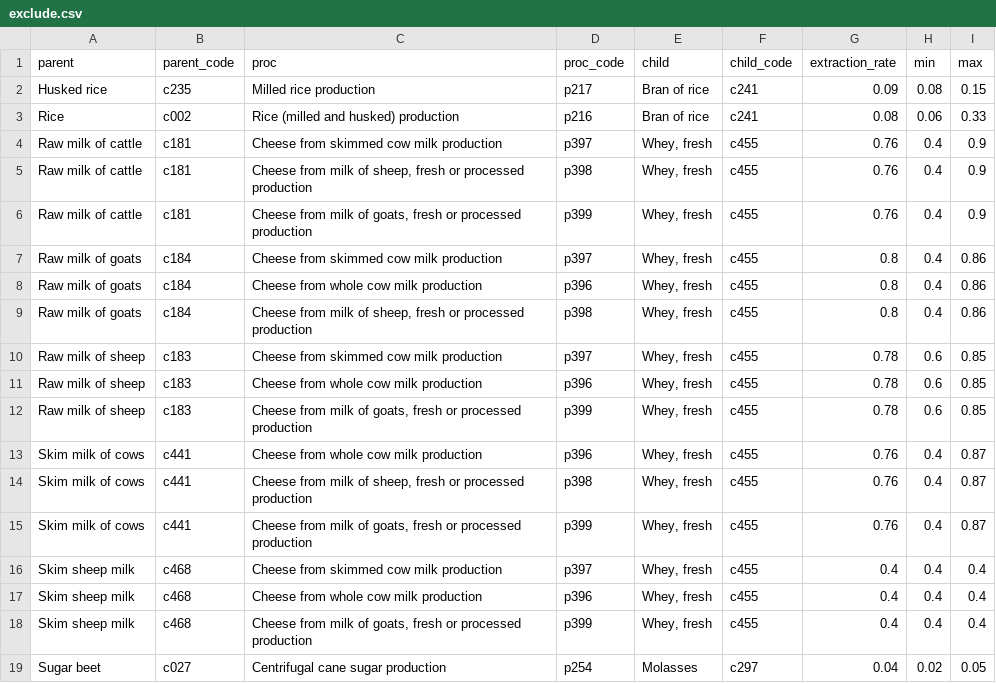
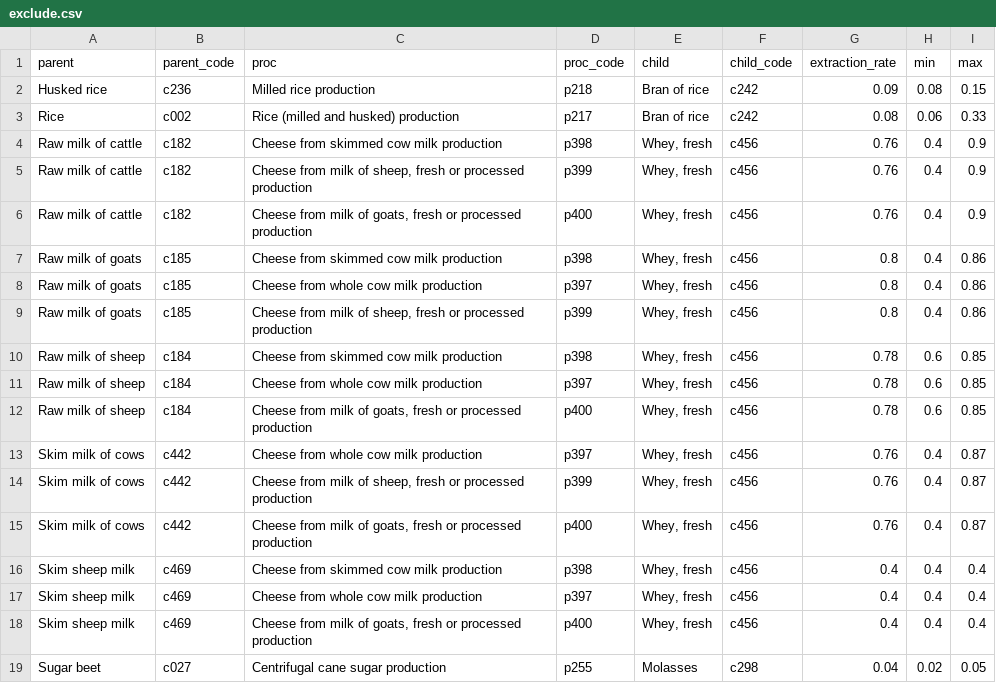
Before and after one commit to fineprint-global/fabio, a CSV file: inst/sua/exclude.csv, drawn as a sheet.

```diff
--- a/inst/sua/exclude.csv
+++ b/inst/sua/exclude.csv
@@ -1,19 +1,19 @@
 parent,parent_code,proc,proc_code,child,child_code,extraction_rate,min,max
-Husked rice,c235,Milled rice production,p217,Bran of rice,c241,0.09,0.08,0.15
-Rice,c002,Rice (milled and husked) production,p216,Bran of rice,c241,0.08,0.06,0.33
-Raw milk of cattle,c181,Cheese from skimmed cow milk production,p397,"Whey, fresh",c455,0.76,0.4,0.9
-Raw milk of cattle,c181,"Cheese from milk of sheep, fresh or processed production",p398,"Whey, fresh",c455,0.76,0.4,0.9
-Raw milk of cattle,c181,"Cheese from milk of goats, fresh or processed production",p399,"Whey, fresh",c455,0.76,0.4,0.9
-Raw milk of goats,c184,Cheese from skimmed cow milk production,p397,"Whey, fresh",c455,0.8,0.4,0.86
-Raw milk of goats,c184,Cheese from whole cow milk production,p396,"Whey, fresh",c455,0.8,0.4,0.86
-Raw milk of goats,c184,"Cheese from milk of sheep, fresh or processed production",p398,"Whey, fresh",c455,0.8,0.4,0.86
-Raw milk of sheep,c183,Cheese from skimmed cow milk production,p397,"Whey, fresh",c455,0.78,0.6,0.85
-Raw milk of sheep,c183,Cheese from whole cow milk production,p396,"Whey, fresh",c455,0.78,0.6,0.85
-Raw milk of sheep,c183,"Cheese from milk of goats, fresh or processed production",p399,"Whey, fresh",c455,0.78,0.6,0.85
-Skim milk of cows,c441,Cheese from whole cow milk production,p396,"Whey, fresh",c455,0.76,0.4,0.87
-Skim milk of cows,c441,"Cheese from milk of sheep, fresh or processed production",p398,"Whey, fresh",c455,0.76,0.4,0.87
-Skim milk of cows,c441,"Cheese from milk of goats, fresh or processed production",p399,"Whey, fresh",c455,0.76,0.4,0.87
-Skim sheep milk,c468,Cheese from skimmed cow milk production,p397,"Whey, fresh",c455,0.4,0.4,0.4
-Skim sheep milk,c468,Cheese from whole cow milk production,p396,"Whey, fresh",c455,0.4,0.4,0.4
-Skim sheep milk,c468,"Cheese from milk of goats, fresh or processed production",p399,"Whey, fresh",c455,0.4,0.4,0.4
-Sugar beet,c027,"Centrifugal cane sugar production",p254,"Molasses",c297,0.04,0.02,0.05
+Husked rice,c236,Milled rice production,p218,Bran of rice,c242,0.09,0.08,0.15
+Rice,c002,Rice (milled and husked) production,p217,Bran of rice,c242,0.08,0.06,0.33
+Raw milk of cattle,c182,Cheese from skimmed cow milk production,p398,"Whey, fresh",c456,0.76,0.4,0.9
+Raw milk of cattle,c182,"Cheese from milk of sheep, fresh or processed production",p399,"Whey, fresh",c456,0.76,0.4,0.9
+Raw milk of cattle,c182,"Cheese from milk of goats, fresh or processed production",p400,"Whey, fresh",c456,0.76,0.4,0.9
+Raw milk of goats,c185,Cheese from skimmed cow milk production,p398,"Whey, fresh",c456,0.8,0.4,0.86
+Raw milk of goats,c185,Cheese from whole cow milk production,p397,"Whey, fresh",c456,0.8,0.4,0.86
+Raw milk of goats,c185,"Cheese from milk of sheep, fresh or processed production",p399,"Whey, fresh",c456,0.8,0.4,0.86
+Raw milk of sheep,c184,Cheese from skimmed cow milk production,p398,"Whey, fresh",c456,0.78,0.6,0.85
+Raw milk of sheep,c184,Cheese from whole cow milk production,p397,"Whey, fresh",c456,0.78,0.6,0.85
+Raw milk of sheep,c184,"Cheese from milk of goats, fresh or processed production",p400,"Whey, fresh",c456,0.78,0.6,0.85
+Skim milk of cows,c442,Cheese from whole cow milk production,p397,"Whey, fresh",c456,0.76,0.4,0.87
+Skim milk of cows,c442,"Cheese from milk of sheep, fresh or processed production",p399,"Whey, fresh",c456,0.76,0.4,0.87
+Skim milk of cows,c442,"Cheese from milk of goats, fresh or processed production",p400,"Whey, fresh",c456,0.76,0.4,0.87
+Skim sheep milk,c469,Cheese from skimmed cow milk production,p398,"Whey, fresh",c456,0.4,0.4,0.4
+Skim sheep milk,c469,Cheese from whole cow milk production,p397,"Whey, fresh",c456,0.4,0.4,0.4
+Skim sheep milk,c469,"Cheese from milk of goats, fresh or processed production",p400,"Whey, fresh",c456,0.4,0.4,0.4
+Sugar beet,c027,Centrifugal cane sugar production,p255,Molasses,c298,0.04,0.02,0.05
```
Also changed, not shown: inst/NPK/nutrient_content_npk.csv, inst/sua/items_sua.csv, 10 other files.
